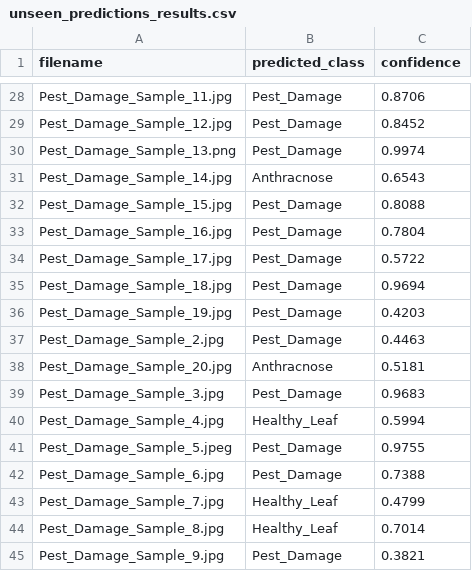
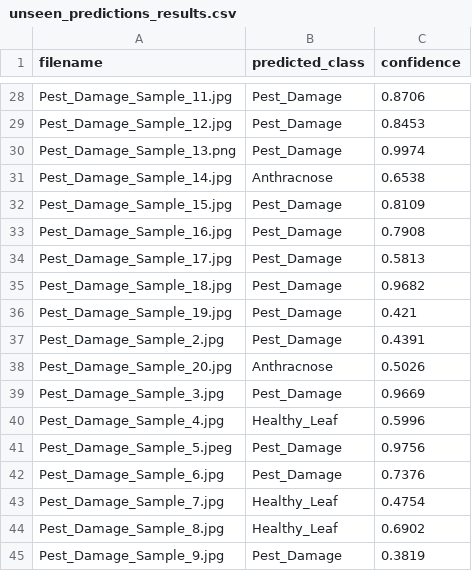
Before and after one commit to ToonNich/GrowQuest-Tower, a CSV file: Processing/unseen_predictions_results.csv, drawn as a sheet; only a part is shown, gaps mark what is left out; the diff covers the shown part only; the diff names each change by its address in the sheet, - before the commit and + after, or states it on an @@ line.

```diff
--- a/Processing/unseen_predictions_results.csv
+++ b/Processing/unseen_predictions_results.csv
-C29 (confidence): 0.8452
+C29 (confidence): 0.8453
-C31 (confidence): 0.6543
+C31 (confidence): 0.6538
-C32 (confidence): 0.8088
+C32 (confidence): 0.8109
-C33 (confidence): 0.7804
+C33 (confidence): 0.7908
-C34 (confidence): 0.5722
+C34 (confidence): 0.5813
-C35 (confidence): 0.9694
+C35 (confidence): 0.9682
-C36 (confidence): 0.4203
+C36 (confidence): 0.421
-C37 (confidence): 0.4463
+C37 (confidence): 0.4391
-C38 (confidence): 0.5181
+C38 (confidence): 0.5026
-C39 (confidence): 0.9683
+C39 (confidence): 0.9669
-C40 (confidence): 0.5994
+C40 (confidence): 0.5996
-C41 (confidence): 0.9755
+C41 (confidence): 0.9756
-C42 (confidence): 0.7388
+C42 (confidence): 0.7376
-C43 (confidence): 0.4799
+C43 (confidence): 0.4754
-C44 (confidence): 0.7014
+C44 (confidence): 0.6902
-C45 (confidence): 0.3821
+C45 (confidence): 0.3819
```
Also changed, not shown: 23 edited cells elsewhere in this file, 8 other files.
